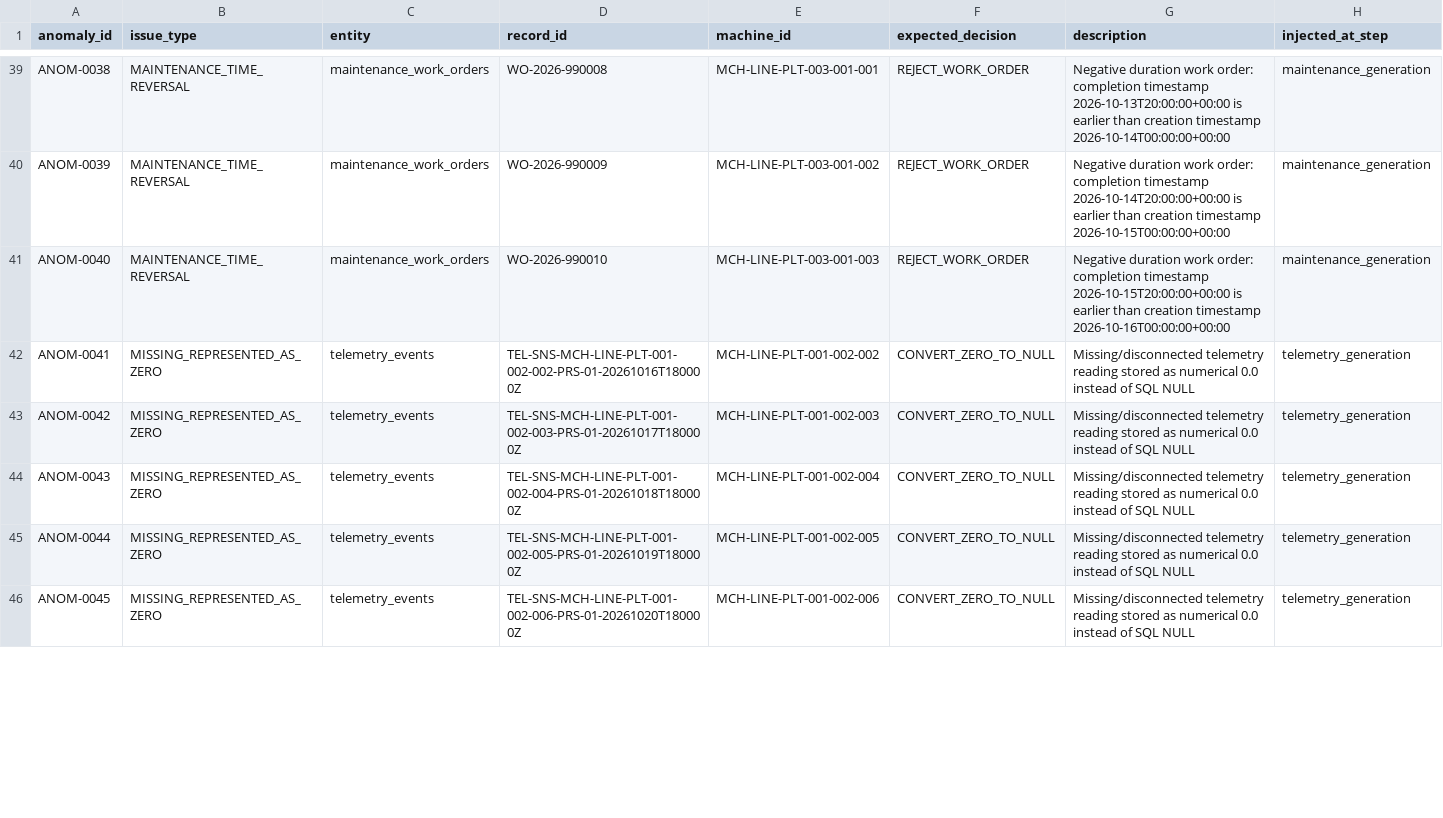
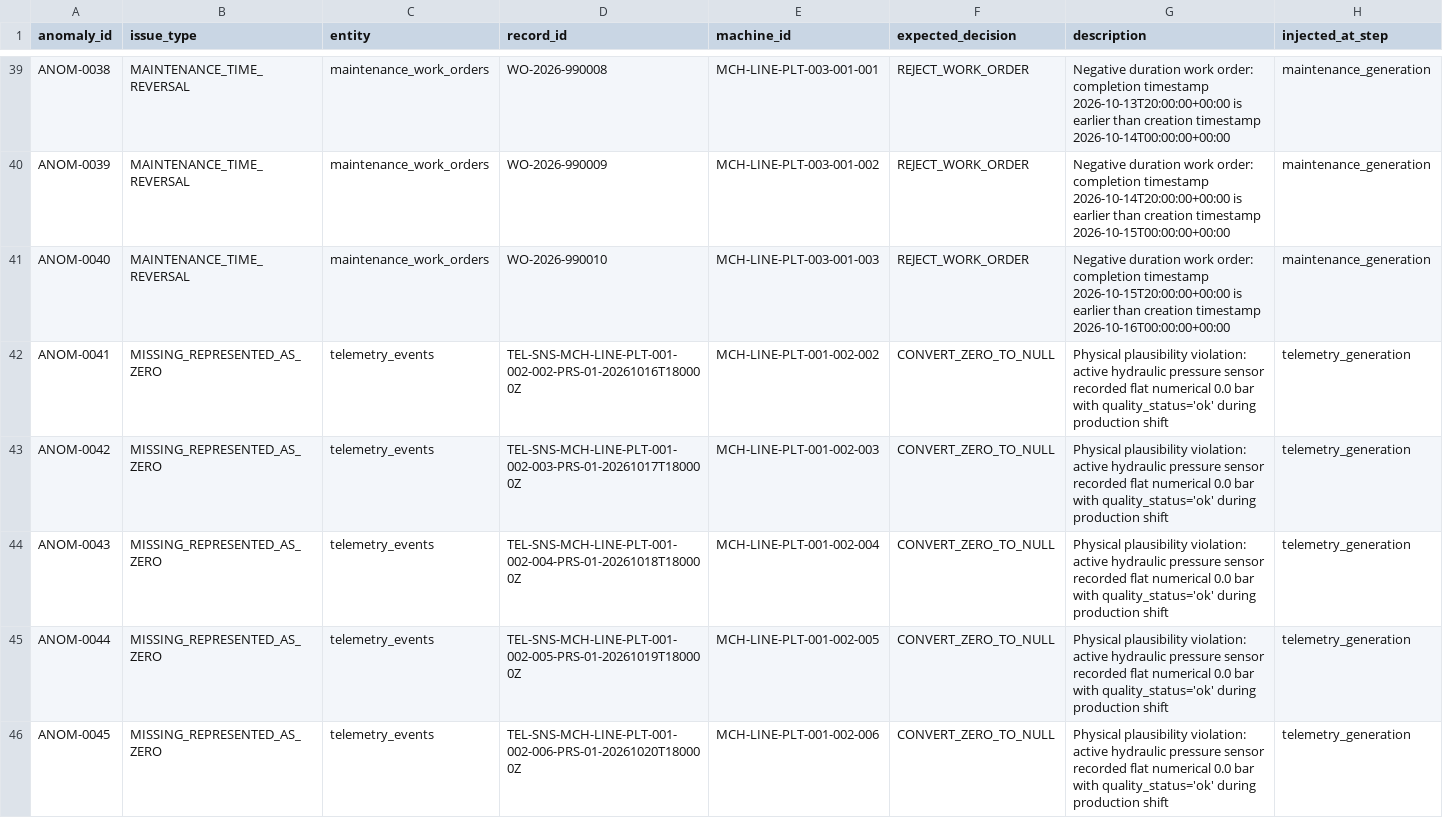
Before and after one commit to Shirkesneha22/industrial-predictive-maintenance-system, a CSV file: data/ground_truth/ground_truth.csv, drawn as a sheet; only a part is shown, gaps mark what is left out; the diff covers the shown part only.

```diff
--- a/data/ground_truth/ground_truth.csv
+++ b/data/ground_truth/ground_truth.csv
@@ -41,6 +41,6 @@ ANOM-0039,MAINTENANCE_TIME_REVERSAL,maintenance_work_orders,WO-2026-990009,MCH-L
 ANOM-0040,MAINTENANCE_TIME_REVERSAL,maintenance_work_orders,WO-2026-990010,MCH-LINE-PLT-003-001-003,REJECT_WORK_ORDER,Negative duration work order: completion timestamp 2026-10-15T20:00:00+00:00 is earlier than creation timestamp 2026-10-16T00:00:00+00:00,maintenance_generation
-ANOM-0041,MISSING_REPRESENTED_AS_ZERO,telemetry_events,TEL-SNS-MCH-LINE-PLT-001-002-002-PRS-01-20261016T180000Z,MCH-LINE-PLT-001-002-002,CONVERT_ZERO_TO_NULL,Missing/disconnected telemetry reading stored as numerical 0.0 instead of SQL NULL,telemetry_generation
-ANOM-0042,MISSING_REPRESENTED_AS_ZERO,telemetry_events,TEL-SNS-MCH-LINE-PLT-001-002-003-PRS-01-20261017T180000Z,MCH-LINE-PLT-001-002-003,CONVERT_ZERO_TO_NULL,Missing/disconnected telemetry reading stored as numerical 0.0 instead of SQL NULL,telemetry_generation
-ANOM-0043,MISSING_REPRESENTED_AS_ZERO,telemetry_events,TEL-SNS-MCH-LINE-PLT-001-002-004-PRS-01-20261018T180000Z,MCH-LINE-PLT-001-002-004,CONVERT_ZERO_TO_NULL,Missing/disconnected telemetry reading stored as numerical 0.0 instead of SQL NULL,telemetry_generation
-ANOM-0044,MISSING_REPRESENTED_AS_ZERO,telemetry_events,TEL-SNS-MCH-LINE-PLT-001-002-005-PRS-01-20261019T180000Z,MCH-LINE-PLT-001-002-005,CONVERT_ZERO_TO_NULL,Missing/disconnected telemetry reading stored as numerical 0.0 instead of SQL NULL,telemetry_generation
-ANOM-0045,MISSING_REPRESENTED_AS_ZERO,telemetry_events,TEL-SNS-MCH-LINE-PLT-001-002-006-PRS-01-20261020T180000Z,MCH-LINE-PLT-001-002-006,CONVERT_ZERO_TO_NULL,Missing/disconnected telemetry reading stored as numerical 0.0 instead of SQL NULL,telemetry_generation
+ANOM-0041,MISSING_REPRESENTED_AS_ZERO,telemetry_events,TEL-SNS-MCH-LINE-PLT-001-002-002-PRS-01-20261016T180000Z,MCH-LINE-PLT-001-002-002,CONVERT_ZERO_TO_NULL,Physical plausibility violation: active hydraulic pressure sensor recorded flat numerical 0.0 bar with quality_status='ok' during production shift,telemetry_generation
+ANOM-0042,MISSING_REPRESENTED_AS_ZERO,telemetry_events,TEL-SNS-MCH-LINE-PLT-001-002-003-PRS-01-20261017T180000Z,MCH-LINE-PLT-001-002-003,CONVERT_ZERO_TO_NULL,Physical plausibility violation: active hydraulic pressure sensor recorded flat numerical 0.0 bar with quality_status='ok' during production shift,telemetry_generation
+ANOM-0043,MISSING_REPRESENTED_AS_ZERO,telemetry_events,TEL-SNS-MCH-LINE-PLT-001-002-004-PRS-01-20261018T180000Z,MCH-LINE-PLT-001-002-004,CONVERT_ZERO_TO_NULL,Physical plausibility violation: active hydraulic pressure sensor recorded flat numerical 0.0 bar with quality_status='ok' during production shift,telemetry_generation
+ANOM-0044,MISSING_REPRESENTED_AS_ZERO,telemetry_events,TEL-SNS-MCH-LINE-PLT-001-002-005-PRS-01-20261019T180000Z,MCH-LINE-PLT-001-002-005,CONVERT_ZERO_TO_NULL,Physical plausibility violation: active hydraulic pressure sensor recorded flat numerical 0.0 bar with quality_status='ok' during production shift,telemetry_generation
+ANOM-0045,MISSING_REPRESENTED_AS_ZERO,telemetry_events,TEL-SNS-MCH-LINE-PLT-001-002-006-PRS-01-20261020T180000Z,MCH-LINE-PLT-001-002-006,CONVERT_ZERO_TO_NULL,Physical plausibility violation: active hydraulic pressure sensor recorded flat numerical 0.0 bar with quality_status='ok' during production shift,telemetry_generation
```
Also changed, not shown: 5 edited cells elsewhere in this file, data/exports/csv/anomalies/telemetry_events.csv, data/exports/csv/failure_events.csv, 34 other files.
